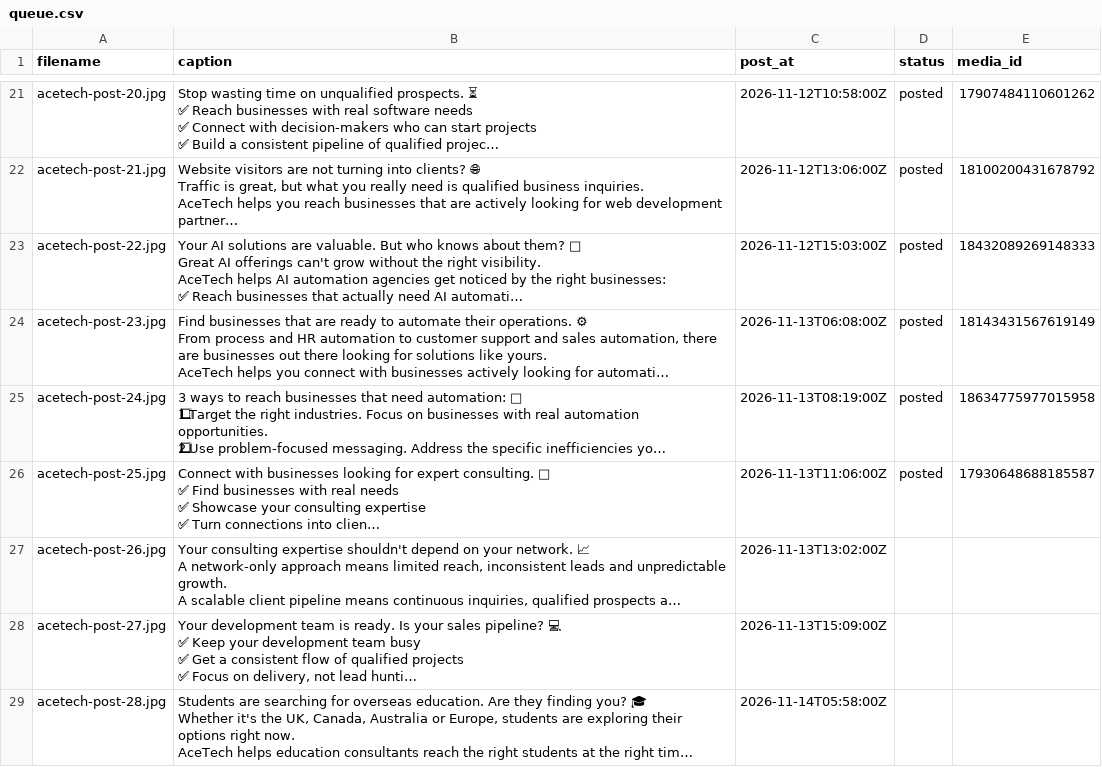
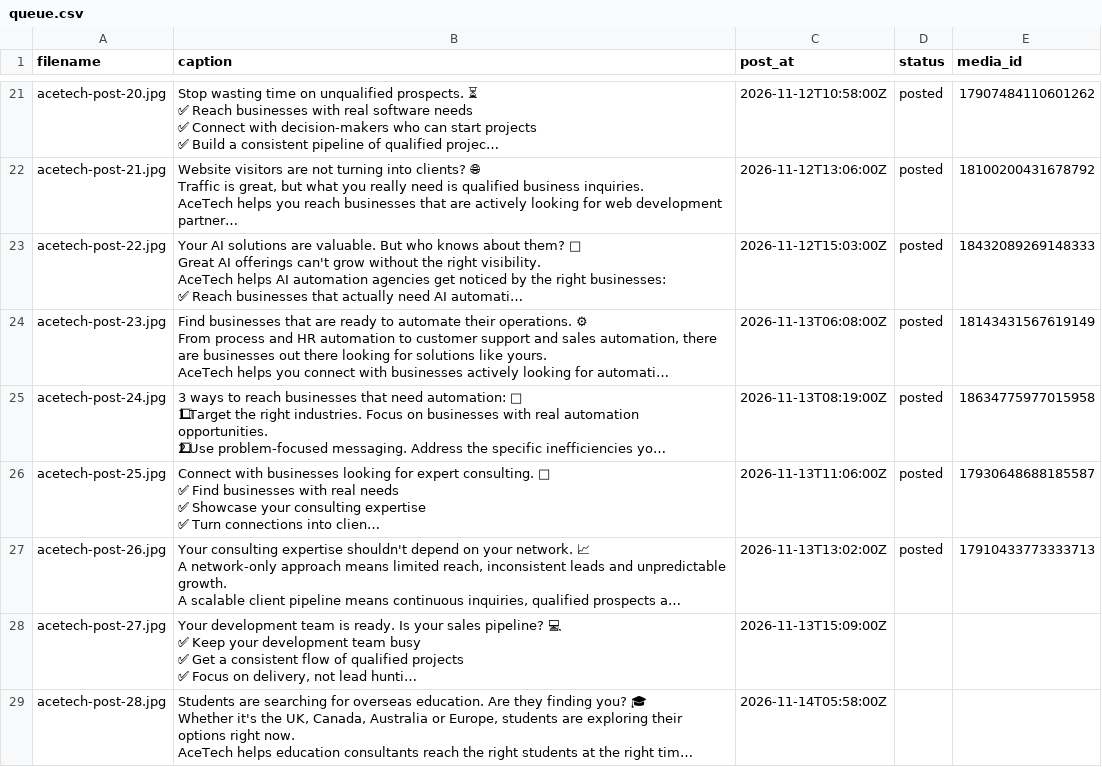
Before and after one commit to lucymuhammad968-del/acetech-reel-automation, a CSV file: queue.csv, drawn as a sheet; only a part is shown, gaps mark what is left out; long unchanged cells end in …; the diff names each change by its address in the sheet, - before the commit and + after, or states it on an @@ line.

Commit message:
Update queue status

```diff
--- a/queue.csv
+++ b/queue.csv
-D27 (status): (empty)
+D27 (status): posted
-E27 (media_id): (empty)
+E27 (media_id): 17910433773333713
```
Also changed, not shown: 1 other file.
